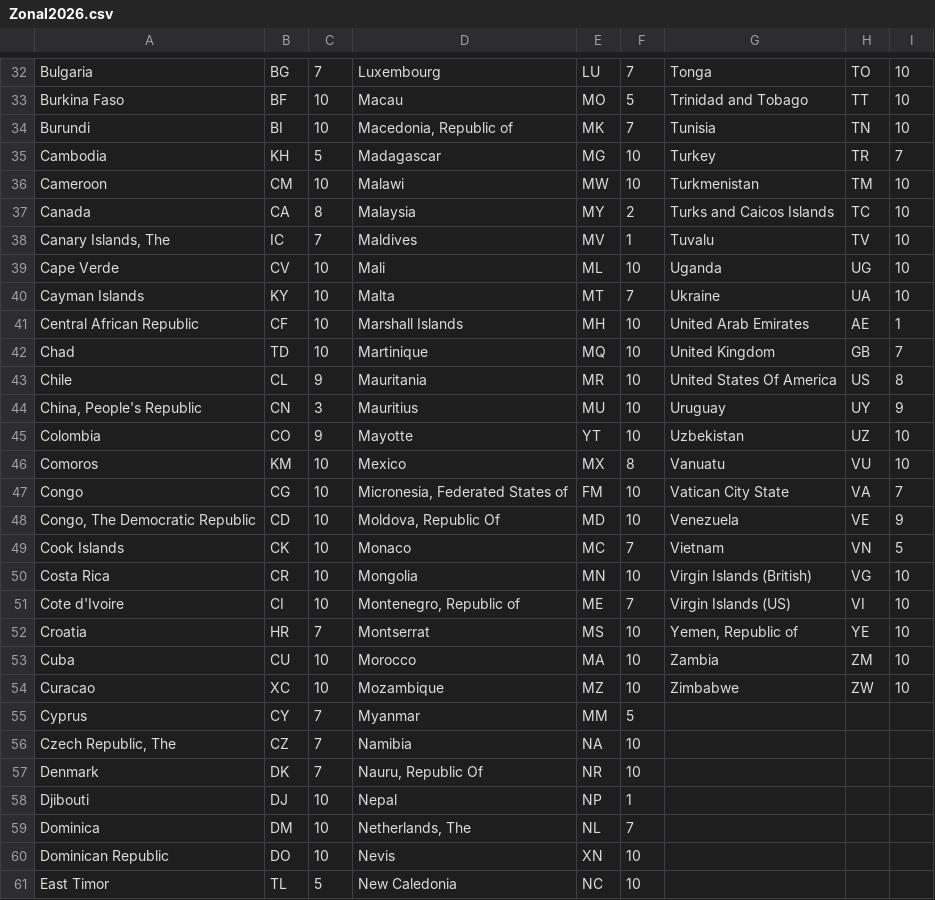
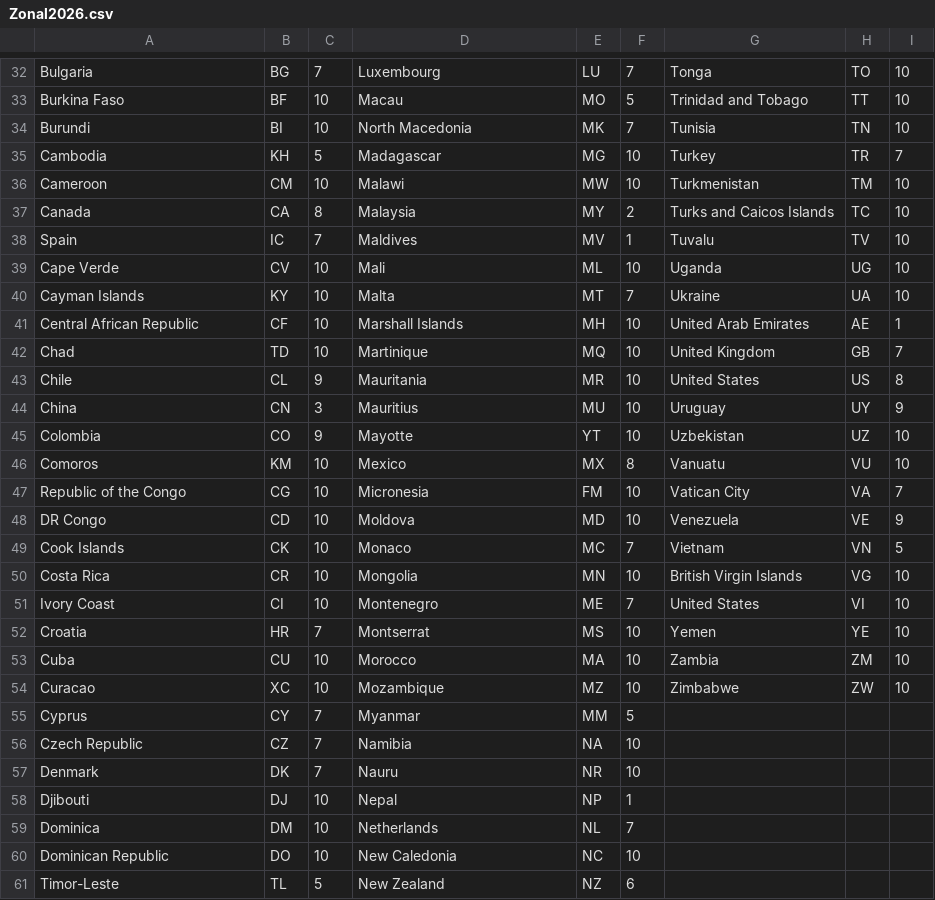
Before and after one commit to bharatm29/DHL, a CSV file: app/_lib/dhl/Zonal2026.csv, drawn as a sheet; only a part is shown, gaps mark what is left out; the diff covers the shown part only.

```diff
--- a/app/_lib/dhl/Zonal2026.csv
+++ b/app/_lib/dhl/Zonal2026.csv
@@ -34 +34 @@ Burkina Faso, BF ,10,Macau, MO ,5,Trinidad and Tobago, TT ,10
-Burundi,BI,10,"Macedonia, Republic of",MK,7,Tunisia,TN,10
+Burundi,BI,10,North Macedonia,MK,7,Tunisia,TN,10
@@ -38 +38 @@ Canada, CA ,8,Malaysia, MY ,2,Turks and Caicos Islands, TC ,10
-"Canary Islands, The",IC,7,Maldives,MV,1,Tuvalu,TV,10
+Spain,IC,7,Maldives,MV,1,Tuvalu,TV,10
@@ -42,3 +42,3 @@ Central African Republic, CF ,10,Marshall Islands, MH ,10,United Arab Emirates,
 Chad,TD,10,Martinique,MQ,10,United Kingdom,GB,7
-Chile, CL ,9,Mauritania, MR ,10,United States Of America, US ,8
-"China, People's Republic",CN,3,Mauritius,MU,10,Uruguay,UY,9
+Chile,CL,9,Mauritania,MR,10,United States,US,8
+China,CN,3,Mauritius,MU,10,Uruguay,UY,9
@@ -46,3 +46,3 @@ Colombia, CO ,9,Mayotte, YT ,10,Uzbekistan, UZ ,10
 Comoros,KM,10,Mexico,MX,8,Vanuatu,VU,10
-Congo, CG ,10,"Micronesia, Federated States of", FM ,10,Vatican City State, VA ,7
-"Congo, The Democratic Republic",CD,10,"Moldova, Republic Of",MD,10,Venezuela,VE,9
+Republic of the Congo,CG,10,Micronesia,FM,10,Vatican City,VA,7
+DR Congo,CD,10,Moldova,MD,10,Venezuela,VE,9
@@ -50,3 +50,3 @@ Cook Islands, CK ,10,Monaco, MC ,7,Vietnam, VN ,5
-Costa Rica,CR,10,Mongolia,MN,10,Virgin Islands (British),VG,10
-Cote d'Ivoire, CI ,10,"Montenegro, Republic of", ME ,7,Virgin Islands (US), VI ,10
-Croatia,HR,7,Montserrat,MS,10,"Yemen, Republic of",YE,10
+Costa Rica,CR,10,Mongolia,MN,10,British Virgin Islands,VG,10
+Ivory Coast,CI,10,Montenegro,ME,7,United States,VI,10
+Croatia,HR,7,Montserrat,MS,10,Yemen,YE,10
@@ -56,2 +56,2 @@ Cyprus, CY ,7,Myanmar, MM ,5,,,
-"Czech Republic, The",CZ,7,Namibia,NA,10,,,
- Denmark , DK ,7,"Nauru, Republic Of", NR ,10,,,
+Czech Republic,CZ,7,Namibia,NA,10,,
+Denmark,DK,7,Nauru,NR,10,,
@@ -59,3 +59,3 @@ Djibouti,DJ,10,Nepal,NP,1,,,
-Dominica, DM ,10,"Netherlands, The", NL ,7,,,
-Dominican Republic,DO,10,Nevis,XN,10,,,
-East Timor, TL ,5,New Caledonia, NC ,10,,,
+Dominica,DM,10,Netherlands,NL,7,,
+Dominican Republic,DO,10,New Caledonia,NC,10,,
+Timor-Leste,TL,5,New Zealand,NZ,6,,
```
Also changed, not shown: 2 added rows, 3 removed rows and 84 edited cells elsewhere in this file, app/_lib/ups/ZonesUPS.csv, 10 other files.
